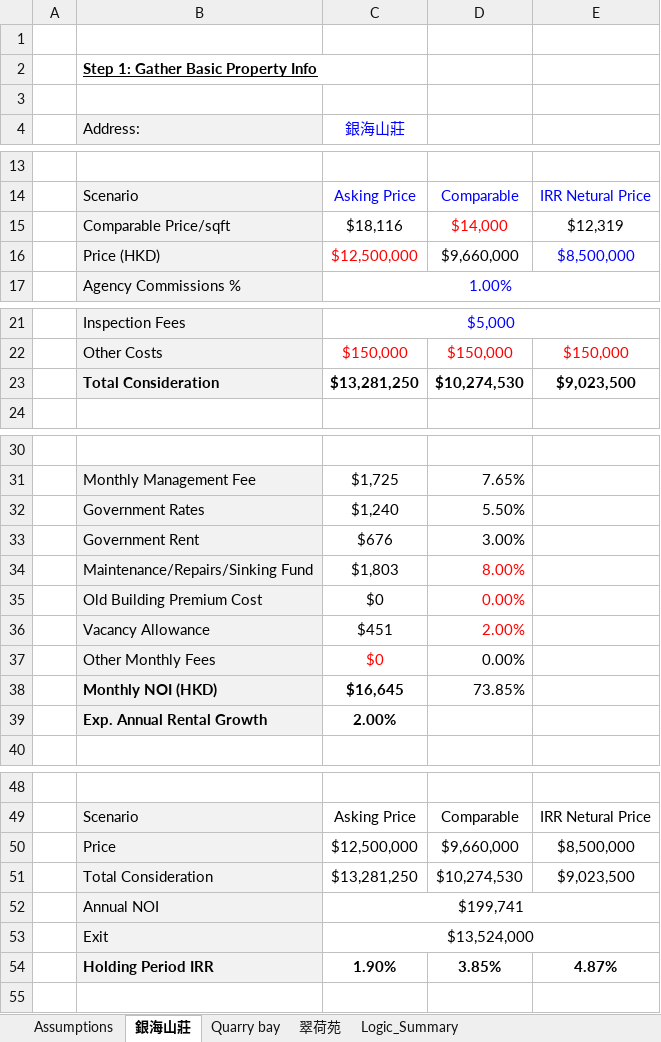
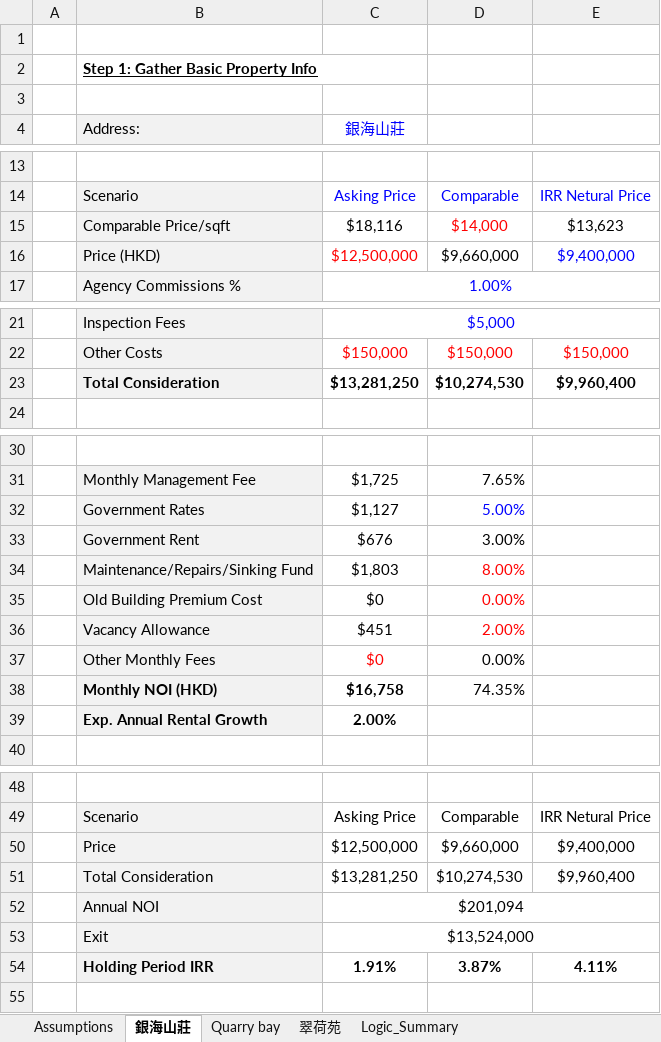
Before and after one commit to JerryChenz/Invest_Proc_1, an Excel workbook: financial_models/Res_Property_Monitor.xlsx, sheet 銀海山莊, drawn as a sheet; only a part is shown, gaps mark what is left out; values as stored, in another font and other column widths than the file's, no borders; the diff names each change by its address in the sheet, - before the commit and + after, or states it on an @@ line.

```diff
--- a/financial_models/Res_Property_Monitor.xlsx (sheet 銀海山莊)
+++ b/financial_models/Res_Property_Monitor.xlsx (sheet 銀海山莊)
-E15: $12,319
+E15: $13,623
-E16: $8,500,000
+E16: $9,400,000
-E23: $9,023,500
+E23: $9,960,400
-C32 (銀海山莊): $1,240
+C32 (銀海山莊): $1,127
-D32: 5.50%
+D32: 5.00%
-D32 text colour: black
+D32 text colour: #0000FF
-C38 (銀海山莊): $16,645
+C38 (銀海山莊): $16,758
-D38: 73.85%
+D38: 74.35%
-E50: $8,500,000
+E50: $9,400,000
-E51: $9,023,500
+E51: $9,960,400
-C52 (銀海山莊): $199,741
+C52 (銀海山莊): $201,094
-C54 (銀海山莊): 1.90%
+C54 (銀海山莊): 1.91%
-D54: 3.85%
+D54: 3.87%
-E54: 4.87%
+E54: 4.11%
```
Also changed, not shown: sheet Quarry bay, sheet 翠荷苑, sheet Assumptions.
